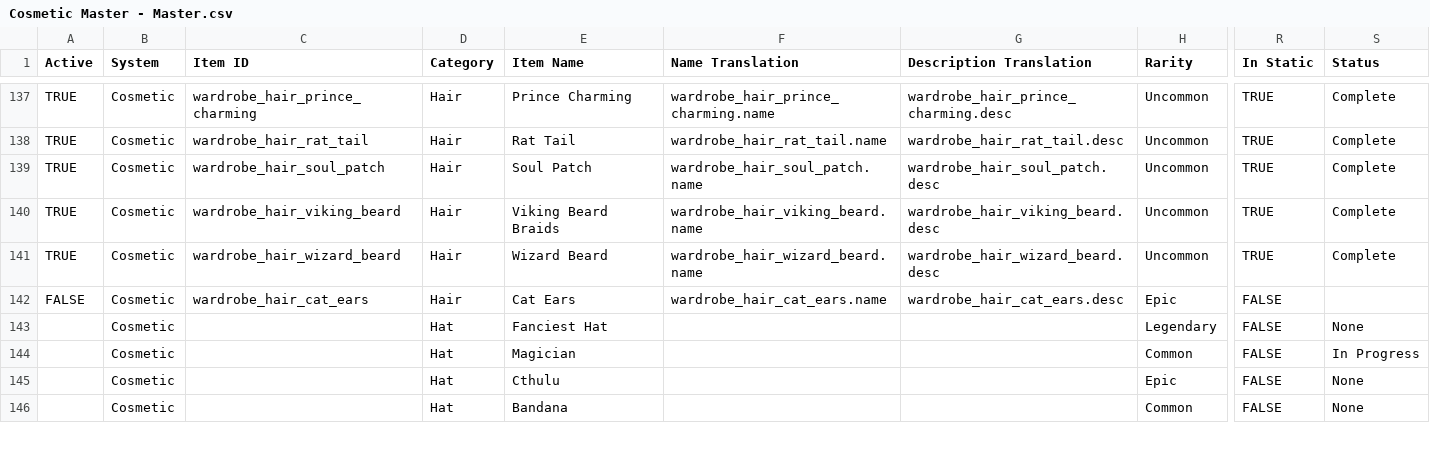
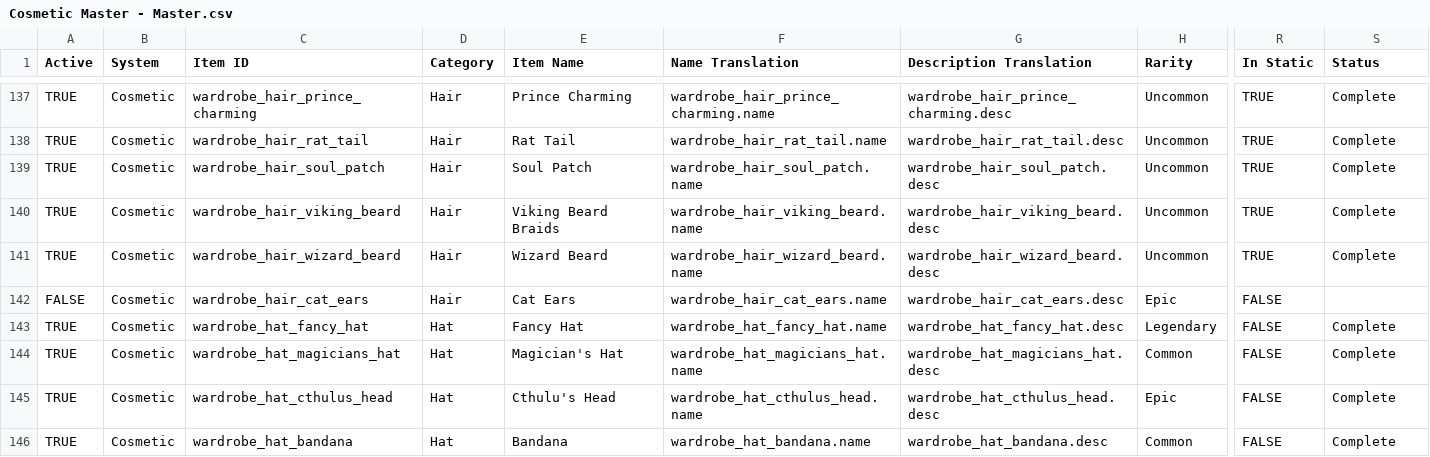
Before and after one commit to ThorNoxcrew/configuration, a CSV file: island/items/Cosmetic Master - Master.csv, drawn as a sheet; only a part is shown, gaps mark what is left out; the diff covers the shown part only; the diff names each change by its address in the sheet, - before the commit and + after, or states it on an @@ line.

```diff
--- a/island/items/Cosmetic Master - Master.csv
+++ b/island/items/Cosmetic Master - Master.csv
-A143:A146 (Active): (empty)
+A143:A146 (Active): TRUE
-C143 (Item ID): (empty)
+C143 (Item ID): wardrobe_hat_fancy_hat
-E143 (Item Name): Fanciest Hat
+E143 (Item Name): Fancy Hat
-F143 (Name Translation): (empty)
+F143 (Name Translation): wardrobe_hat_fancy_hat.name
-G143 (Description Translation): (empty)
+G143 (Description Translation): wardrobe_hat_fancy_hat.desc
-S143 (Status): None
+S143 (Status): Complete
-C144 (Item ID): (empty)
+C144 (Item ID): wardrobe_hat_magicians_hat
-E144 (Item Name): Magician
+E144 (Item Name): Magician's Hat
-F144 (Name Translation): (empty)
+F144 (Name Translation): wardrobe_hat_magicians_hat.name
-G144 (Description Translation): (empty)
+G144 (Description Translation): wardrobe_hat_magicians_hat.desc
-S144 (Status): In Progress
+S144 (Status): Complete
-C145 (Item ID): (empty)
+C145 (Item ID): wardrobe_hat_cthulus_head
-E145 (Item Name): Cthulu
+E145 (Item Name): Cthulu's Head
-F145 (Name Translation): (empty)
+F145 (Name Translation): wardrobe_hat_cthulus_head.name
-G145 (Description Translation): (empty)
+G145 (Description Translation): wardrobe_hat_cthulus_head.desc
-S145:S146 (Status): None
+S145:S146 (Status): Complete
-C146 (Item ID): (empty)
+C146 (Item ID): wardrobe_hat_bandana
-F146 (Name Translation): (empty)
+F146 (Name Translation): wardrobe_hat_bandana.name
-G146 (Description Translation): (empty)
+G146 (Description Translation): wardrobe_hat_bandana.desc
```
Also changed, not shown: 4 added rows, 1 removed row and 79 edited cells elsewhere in this file, 1 other file.
